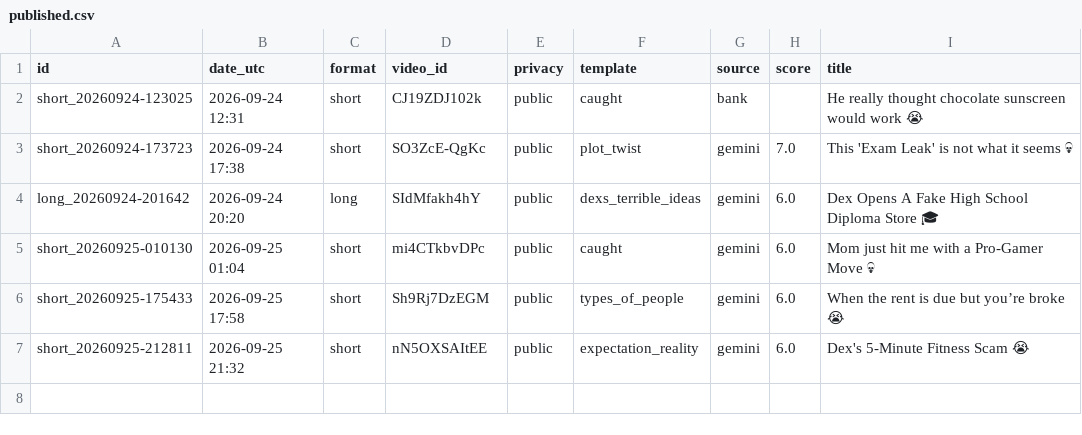
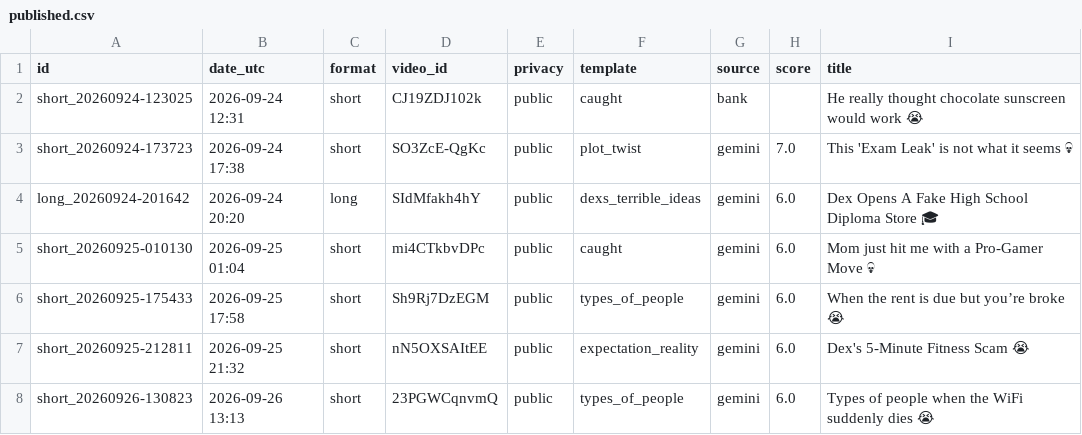
Before and after one commit to olgunkadirgulhan/stickstory, a CSV file: published.csv, drawn as a sheet; the diff names each change by its address in the sheet, - before the commit and + after, or states it on an @@ line.

Commit message:
video: 2026-09-26-1313

```diff
--- a/published.csv
+++ b/published.csv
+row 8: short_20260926-130823 | 2026-09-26 13:13 | short | 23PGWCqnvmQ | public | types_of_people | gemini | 6.0 | Types of people when the WiFi suddenly dies 😭
```
Also changed, not shown: 1 other file.
